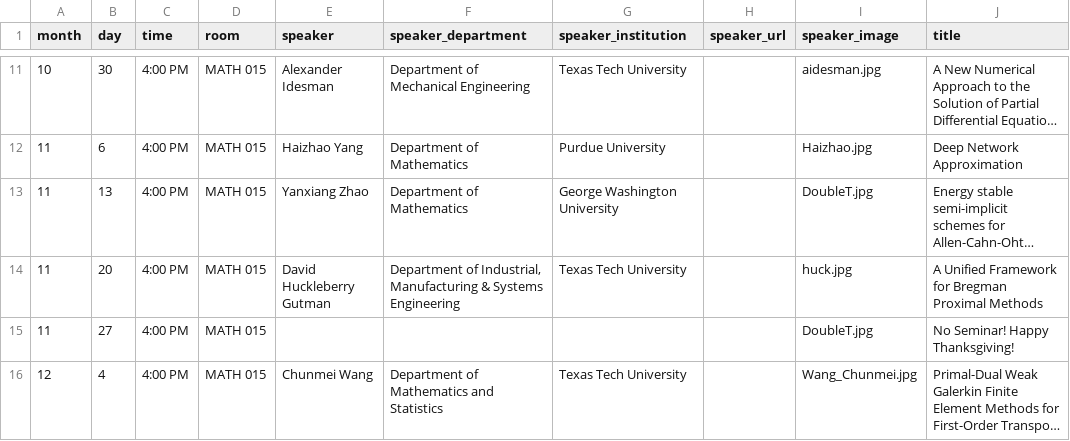
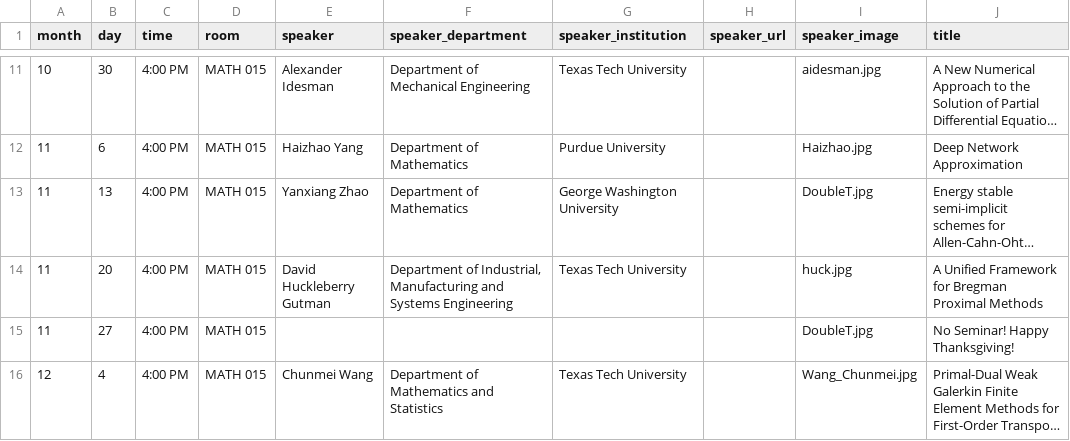
Before and after one commit to giorgiobornia/ttu_math_events, a CSV file: seminars/applied_math/2019/fall/events.csv, drawn as a sheet; only a part is shown, gaps mark what is left out; long unchanged cells end in …; the diff names each change by its address in the sheet, - before the commit and + after, or states it on an @@ line.

```diff
--- a/seminars/applied_math/2019/fall/events.csv
+++ b/seminars/applied_math/2019/fall/events.csv
-F14 (speaker_department): …Industrial, Manufacturing & Systems Engineering
+F14 (speaker_department): …Industrial, Manufacturing and Systems Engineering
```
Also changed, not shown: seminars/logic_topology/2019/fall/events.csv, seminars/math_club/2019/fall/events.csv, 1 other file.
